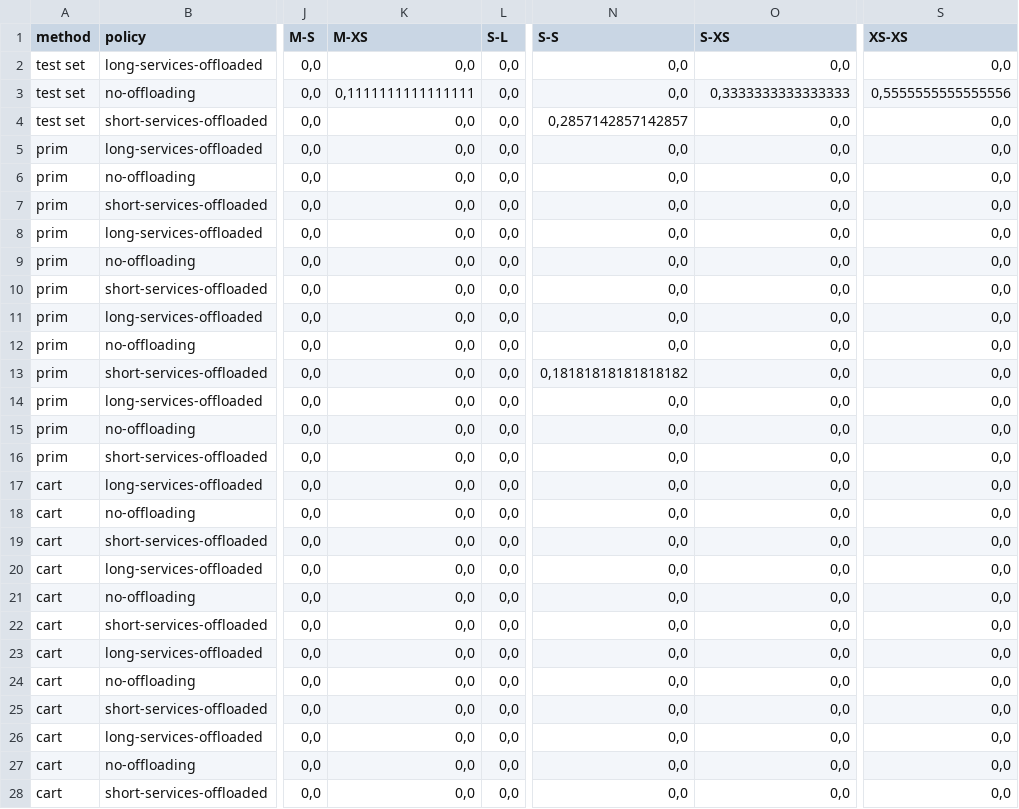
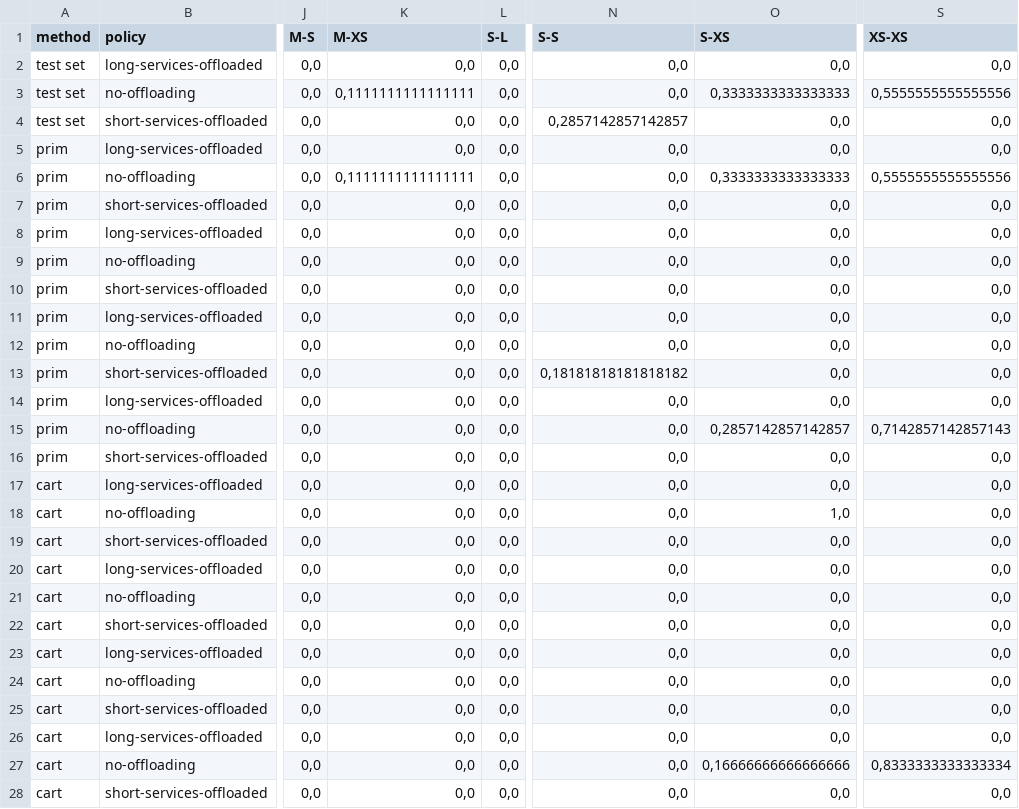
Before and after one commit to andresdp/patterns-sa, a CSV file: patterns/Gateway_Offloading/results-go.csv, drawn as a sheet; only a part is shown, gaps mark what is left out; the diff names each change by its address in the sheet, - before the commit and + after, or states it on an @@ line.

Commit message:
results

```diff
--- a/patterns/Gateway_Offloading/results-go.csv
+++ b/patterns/Gateway_Offloading/results-go.csv
-K6 (M-XS): 0,0
+K6 (M-XS): 0,1111111111111111
-O6 (S-XS): 0,0
+O6 (S-XS): 0,3333333333333333
-S6 (XS-XS): 0,0
+S6 (XS-XS): 0,5555555555555556
-O15 (S-XS): 0,0
+O15 (S-XS): 0,2857142857142857
-S15 (XS-XS): 0,0
+S15 (XS-XS): 0,7142857142857143
-O18 (S-XS): 0,0
+O18 (S-XS): 1,0
-O27 (S-XS): 0,0
+O27 (S-XS): 0,16666666666666666
-S27 (XS-XS): 0,0
+S27 (XS-XS): 0,8333333333333334
```
Also changed, not shown: patterns/Gateway_Offloading/metrics-go.csv, 7 other files.
